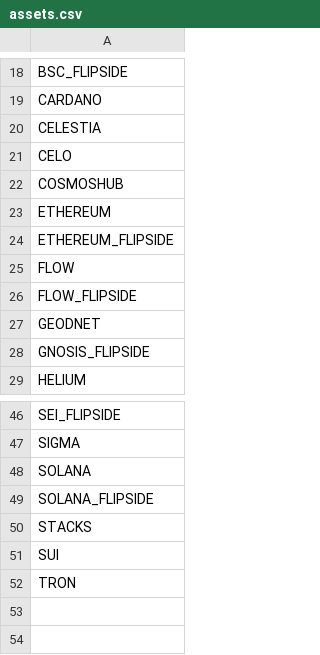
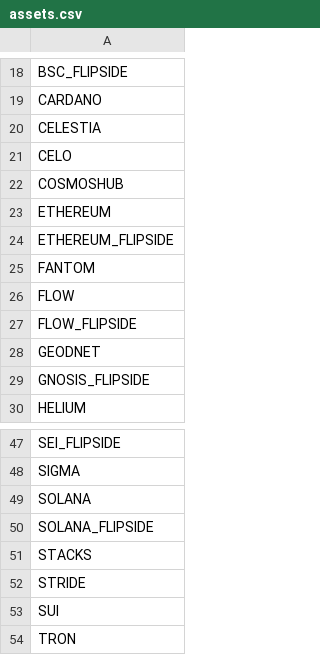
Before and after one commit to Artemis-xyz/dbt, a CSV file: assets.csv, drawn as a sheet; only a part is shown, gaps mark what is left out; the diff names each change by its address in the sheet, - before the commit and + after, or states it on an @@ line.

Commit message:
fantom, polkadot, stride rolling

```diff
--- a/assets.csv
+++ b/assets.csv
+row 25: FANTOM
+row 52: STRIDE
```
Also changed, not shown: 13 other files.
